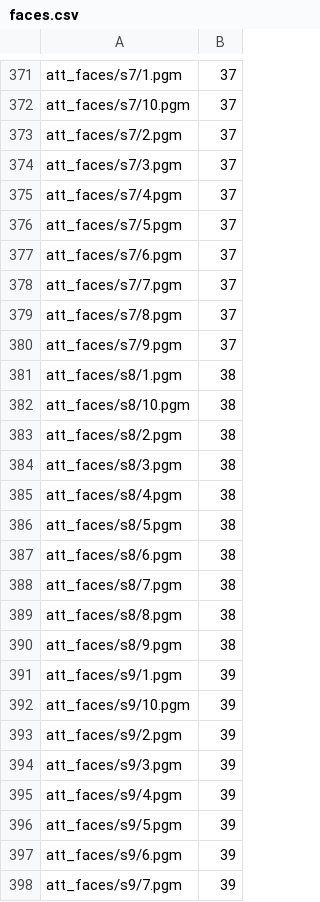
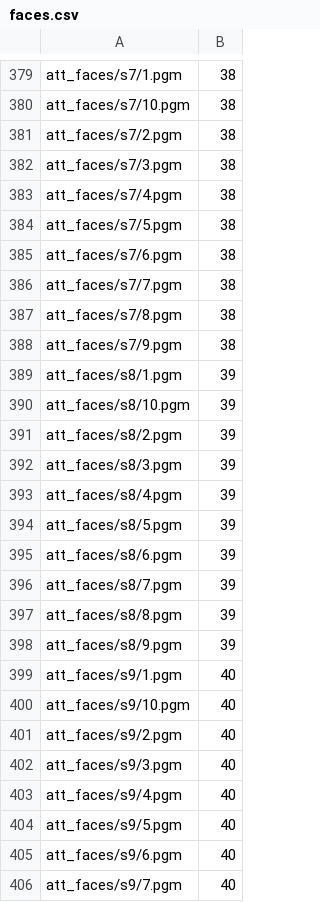
Before and after one commit to ridoy/visage, a CSV file: server/faces.csv, drawn as a sheet; only a part is shown, gaps mark what is left out; addresses are those after the commit; the diff covers the shown part only; the diff names each change by its address in the sheet, - before the commit and + after, or states it on an @@ line.

```diff
--- a/server/faces.csv
+++ b/server/faces.csv
-B379:B388: 37
+B379:B388: 38
-B389:B398: 38
+B389:B398: 39
-B399:B406: 39
+B399:B406: 40
```
Also changed, not shown: 8 added rows and 22 edited cells elsewhere in this file, 4 other files.
